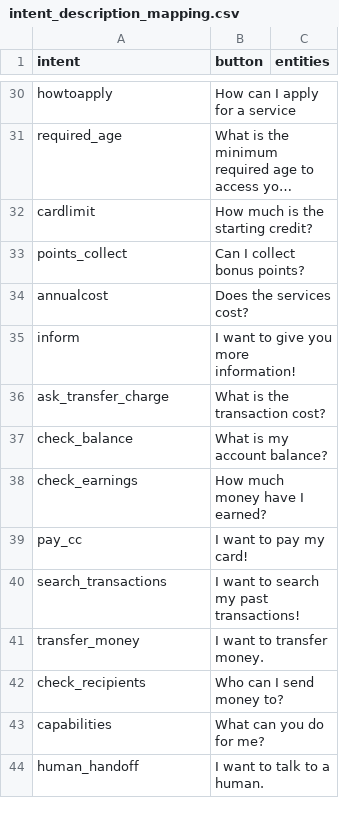
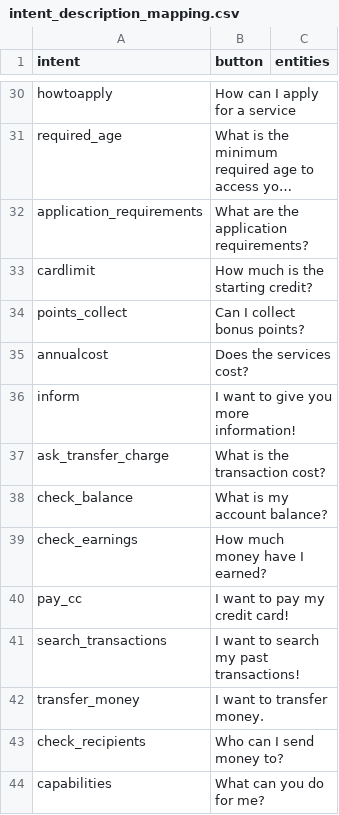
Before and after one commit to Mina-Fsh/Chatbots-with-conversation-repair-strategies, a CSV file: actions/intent_description_mapping.csv, drawn as a sheet; only a part is shown, gaps mark what is left out; the shorter side is filled out with more unchanged rows; long unchanged cells end in …; addresses are those after the commit; the diff names each change by its address in the sheet, - before the commit and + after, or states it on an @@ line.

Commit message:
missing intent description added

```diff
--- a/actions/intent_description_mapping.csv
+++ b/actions/intent_description_mapping.csv
+row 32: application_requirements | What are the application requirements?
-B40 (button): I want to pay my card!
+B40 (button): I want to pay my credit card!
```
